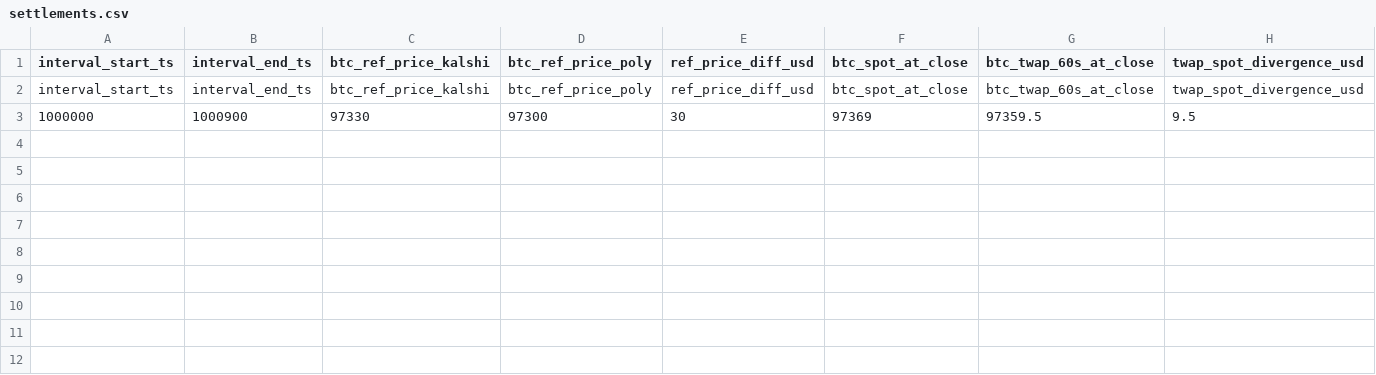
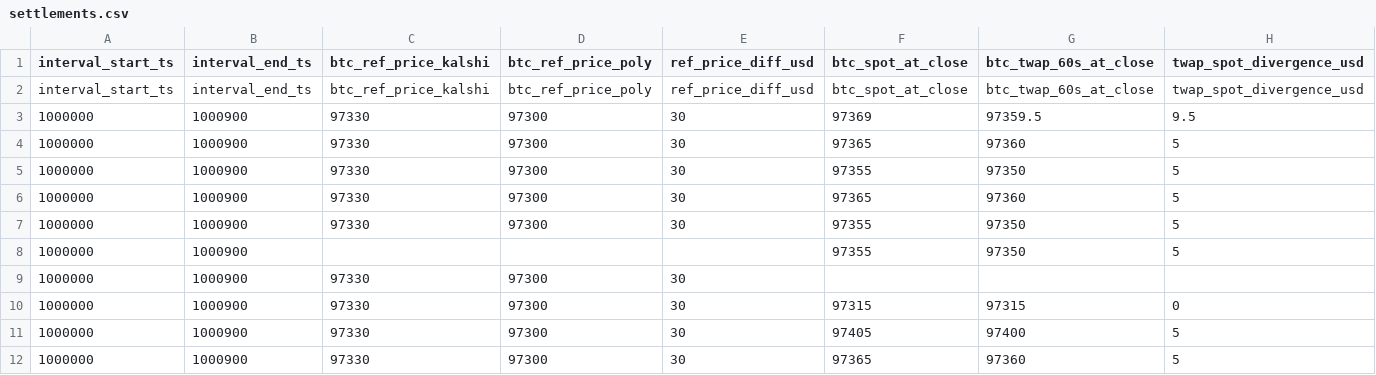
Before and after one commit to rao/pm-kalshi-arbitrage-bot, a CSV file: logs_v2/settlements.csv, drawn as a sheet; only a part is shown; rows hold the shown columns only; the diff names each change by its address in the sheet, - before the commit and + after, or states it on an @@ line.

Commit message:
modify btc vol exit...richen phase 0 ml data collection

```diff
--- a/logs_v2/settlements.csv
+++ b/logs_v2/settlements.csv
+row 4: 1000000 | 1000900 | 97330 | 97300 | 30 | 97365 | 97360 | 5
+row 5: 1000000 | 1000900 | 97330 | 97300 | 30 | 97355 | 97350 | 5
+row 6: 1000000 | 1000900 | 97330 | 97300 | 30 | 97365 | 97360 | 5
+row 7: 1000000 | 1000900 | 97330 | 97300 | 30 | 97355 | 97350 | 5
+row 8: 1000000 | 1000900 |  |  |  | 97355 | 97350 | 5
+row 9: 1000000 | 1000900 | 97330 | 97300 | 30
+row 10: 1000000 | 1000900 | 97330 | 97300 | 30 | 97315 | 97315 | 0
+row 11: 1000000 | 1000900 | 97330 | 97300 | 30 | 97405 | 97400 | 5
+row 12: 1000000 | 1000900 | 97330 | 97300 | 30 | 97365 | 97360 | 5
```
Also changed, not shown: 10 other files.
